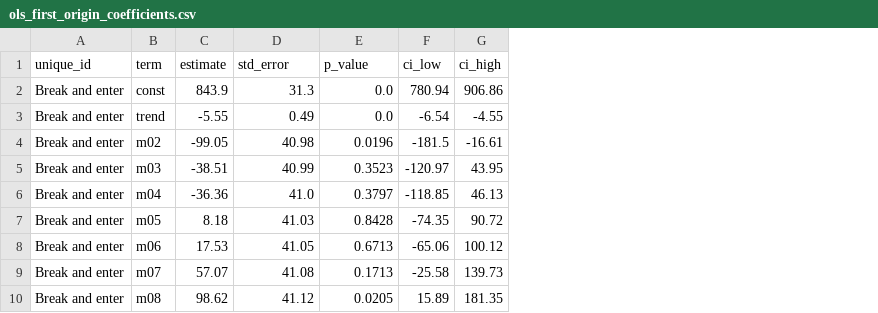
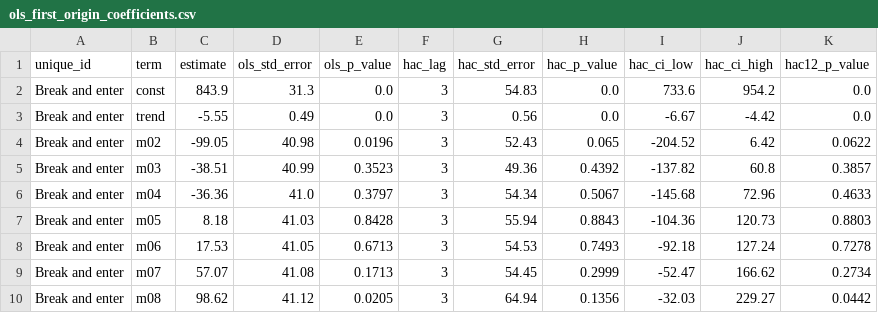
Before and after one commit to Doraaadorable/montreal-crime-forecast-mgsc661, a CSV file: results/course/ols_first_origin_coefficients.csv, drawn as a sheet; only a part is shown; removed rows and columns are numbered as before the commit, all else as after; the diff names each change by its address in the sheet, - before the commit and + after, or states it on an @@ line.

Commit message:
Fix ARIMA residual trimming, add HAC errors, make the course version the entry point
- Drop only the d + m*D start-up residuals each ARIMA fit actually has (statsforecast
  returns near-zero placeholders for them); vehicle theft's ARIMA(1,0,0) now keeps all 60.
  Record the number of residuals used. Vehicle theft Ljung-Box p: 0.58 -> 0.78.
- Report Newey-West (HAC) standard errors for the OLS coefficients (lag 3 by rule, 12 as a
  check); the trend conclusions are unchanged
- Root README now introduces the MGSC 661 course version; the original README moves to
  docs/ORIGINAL_STUDY.md
- Draw the workflow with its real dependencies; move the differencing ACF to a backup slide

```diff
--- a/results/course/ols_first_origin_coefficients.csv
+++ b/results/course/ols_first_origin_coefficients.csv
-column F (ci_low), rows 2-10: 780.94 | -6.54 | -181.5 | -120.97 | -118.85 | -74.35 | -65.06 | -25.58 | 15.89
-column G (ci_high), rows 2-10: 906.86 | -4.55 | -16.61 | 43.95 | 46.13 | 90.72 | 100.12 | 139.73 | 181.35
+column F (hac_lag), rows 2-10: all 3
+column G (hac_std_error), rows 2-10: 54.83 | 0.56 | 52.43 | 49.36 | 54.34 | 55.94 | 54.53 | 54.45 | 64.94
+column H (hac_p_value), rows 2-10: 0.0 | 0.0 | 0.065 | 0.4392 | 0.5067 | 0.8843 | 0.7493 | 0.2999 | 0.1356
+column I (hac_ci_low), rows 2-10: 733.6 | -6.67 | -204.52 | -137.82 | -145.68 | -104.36 | -92.18 | -52.47 | -32.03
+column J (hac_ci_high), rows 2-10: 954.2 | -4.42 | 6.42 | 60.8 | 72.96 | 120.73 | 127.24 | 166.62 | 229.27
+column K (hac12_p_value), rows 2-10: 0.0 | 0.0 | 0.0622 | 0.3857 | 0.4633 | 0.8803 | 0.7278 | 0.2734 | 0.0442
-D1: std_error
+D1: ols_std_error
-E1: p_value
+E1: ols_p_value
```
Also changed, not shown: results/course/residual_checks_first_origin.csv, 8 other files.
